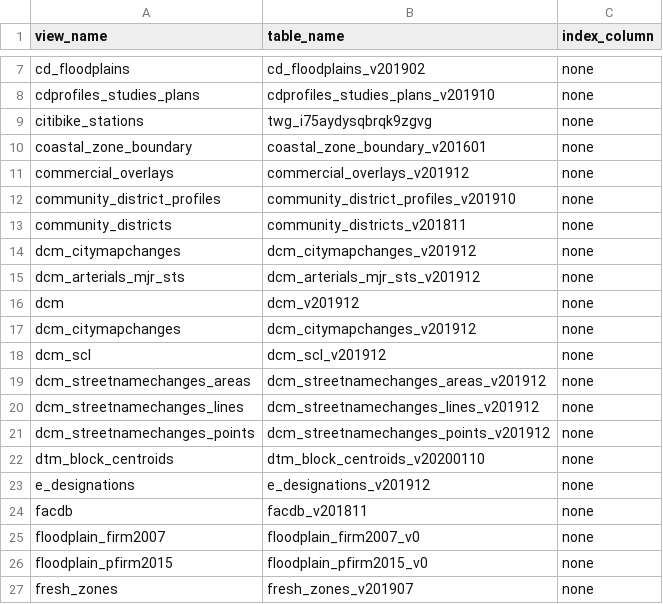
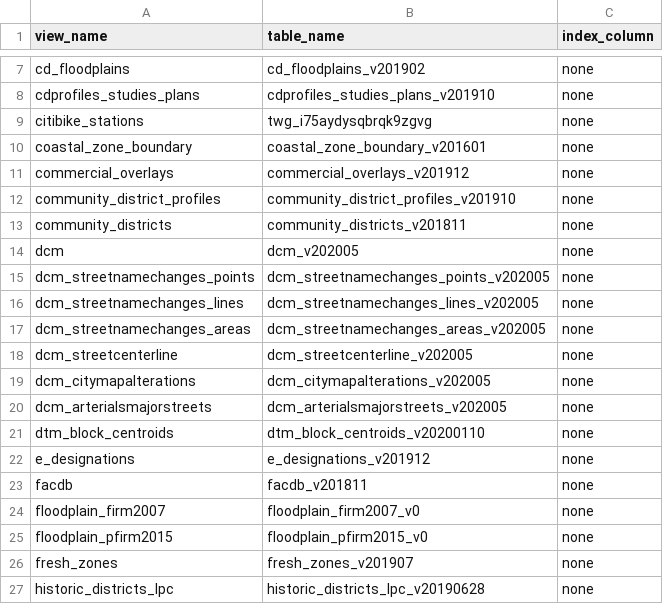
Before and after one commit to NYCPlanning/labs-layers-api, a CSV file: scripts/aliased-views/view_lookup.csv, drawn as a sheet; only a part is shown, gaps mark what is left out; the shorter side is filled out with more unchanged rows.

Commit message:
update csv

```diff
--- a/scripts/aliased-views/view_lookup.csv
+++ b/scripts/aliased-views/view_lookup.csv
@@ -13,10 +13,9 @@ community_district_profiles,community_district_profiles_v201910,none
 community_districts,community_districts_v201811,none
-dcm_citymapchanges,dcm_citymapchanges_v201912,none
-dcm_arterials_mjr_sts,dcm_arterials_mjr_sts_v201912,none
-dcm,dcm_v201912,none
-dcm_citymapchanges,dcm_citymapchanges_v201912,none
-dcm_scl,dcm_scl_v201912,none
-dcm_streetnamechanges_areas,dcm_streetnamechanges_areas_v201912,none
-dcm_streetnamechanges_lines,dcm_streetnamechanges_lines_v201912,none
-dcm_streetnamechanges_points,dcm_streetnamechanges_points_v201912,none
+dcm,dcm_v202005,none
+dcm_streetnamechanges_points,dcm_streetnamechanges_points_v202005,none
+dcm_streetnamechanges_lines,dcm_streetnamechanges_lines_v202005,none
+dcm_streetnamechanges_areas,dcm_streetnamechanges_areas_v202005,none
+dcm_streetcenterline,dcm_streetcenterline_v202005,none
+dcm_citymapalterations,dcm_citymapalterations_v202005,none
+dcm_arterialsmajorstreets,dcm_arterialsmajorstreets_v202005,none
 dtm_block_centroids,dtm_block_centroids_v20200110,none
```
